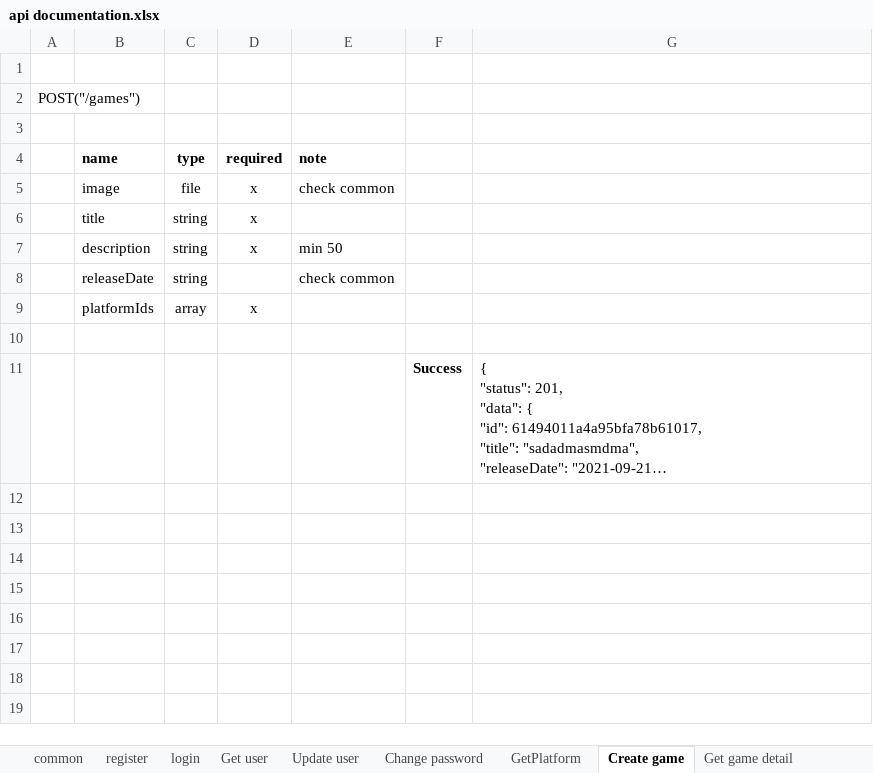
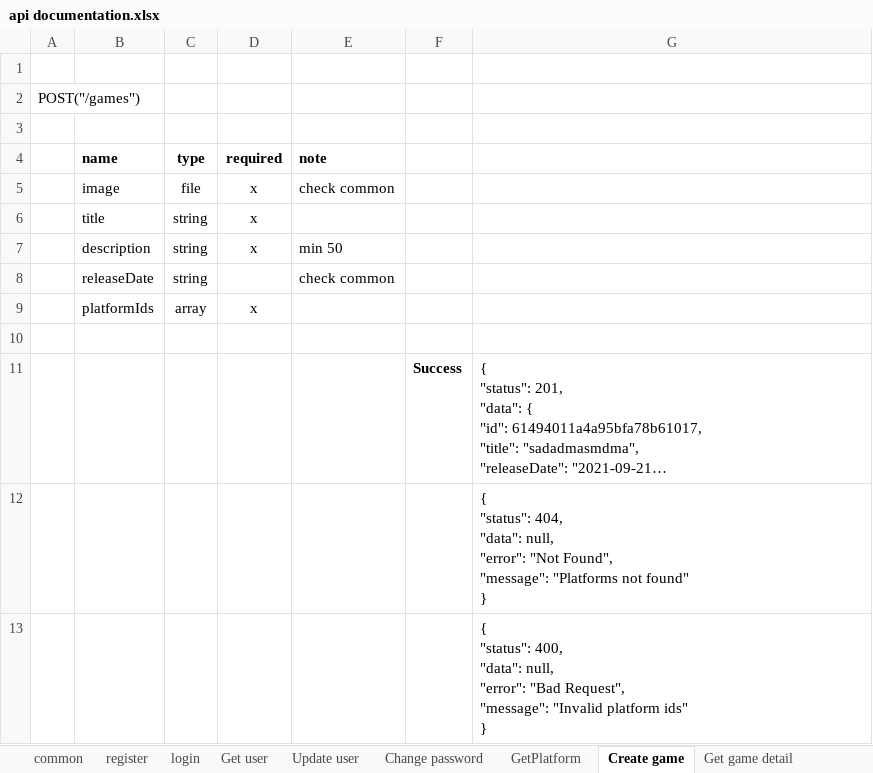
Before and after one commit to ntikhoa/GaHu, an Excel workbook: api documentation.xlsx, sheet Create game, drawn as a sheet; long unchanged cells end in …; values as stored, in another font and other column widths than the file's, no borders; ↵ is a line break in a cell; the diff names each change by its address in the sheet, - before the commit and + after, or states it on an @@ line.

Commit message:
validate input platform ids

```diff
--- a/api documentation.xlsx (sheet Create game)
+++ b/api documentation.xlsx (sheet Create game)
+row 12:  |  |  |  |  |  | { ↵ "status": 404, ↵ "data": null, ↵ "error": "Not Found", ↵ "message": "Platforms not found" ↵ }
+row 13:  |  |  |  |  |  | { ↵ "status": 400, ↵ "data": null, ↵ "error": "Bad Request", ↵ "message": "Invalid platform ids" ↵ }
```
Also changed, not shown: sheet Update game, 6 other files.
